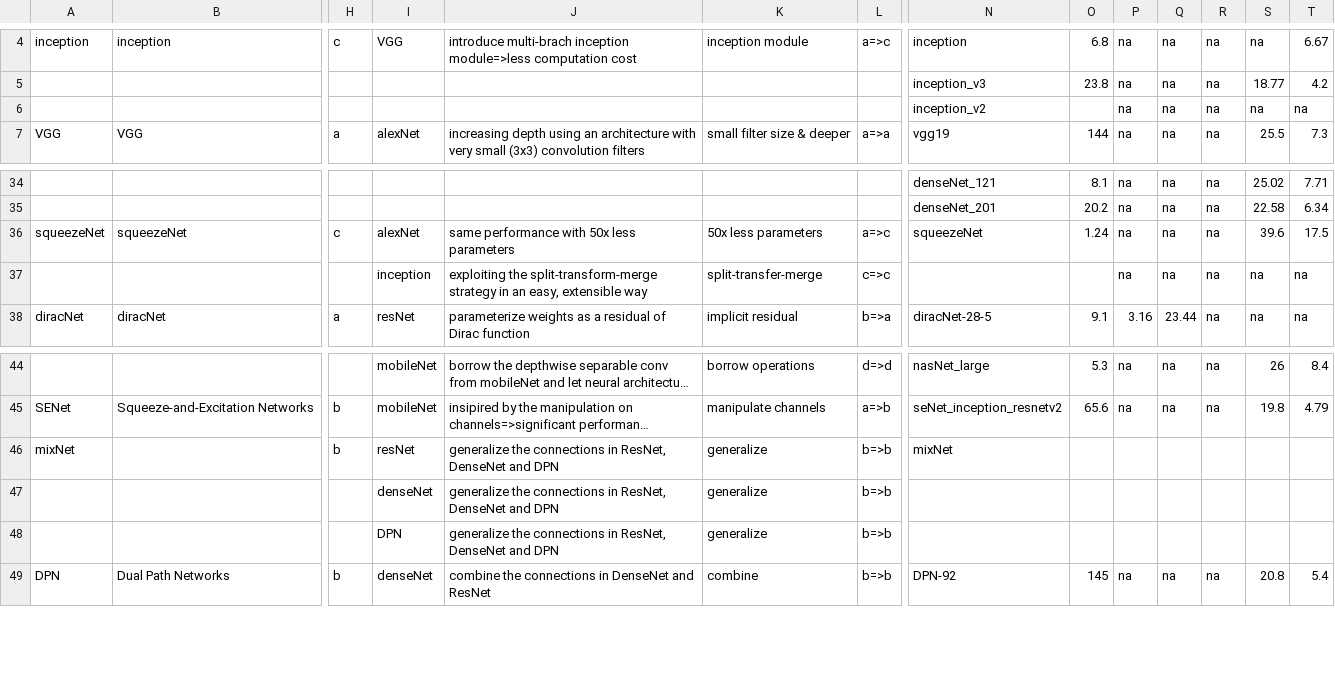
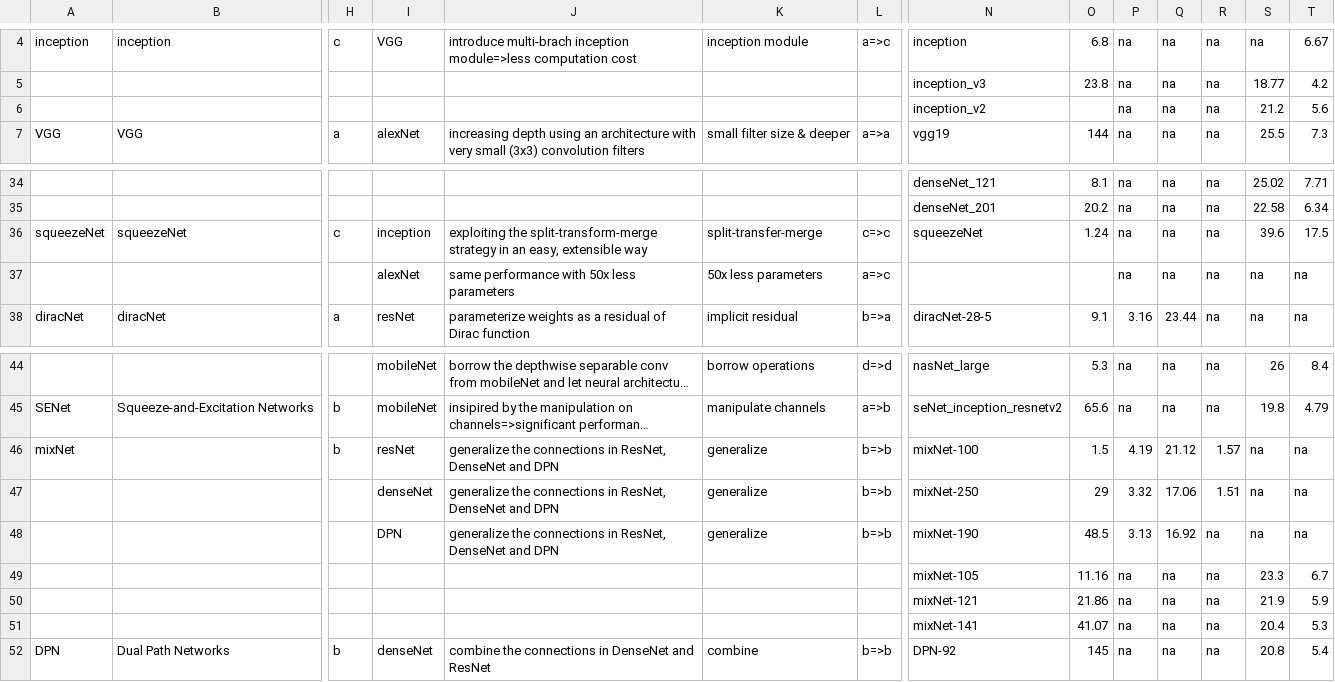
Before and after one commit to wangqianwen0418/DNN-Genealogy, a TSV file: public/data/evolution_dag.tsv, drawn as a sheet; only a part is shown, gaps mark what is left out; long unchanged cells end in …; removed rows and columns are numbered as before the commit, all else as after; rows hold the shown columns only; the diff names each change by its address in the sheet, - before the commit and + after, or states it on an @@ line.

```diff
--- a/public/data/evolution_dag.tsv
+++ b/public/data/evolution_dag.tsv
-S6: na
+S6: 21.2
-T6: na
+T6: 5.6
-I36: alexNet
+I36: inception
-J36: same performance with 50x less parameters
+J36: exploiting the split-transform-merge strategy in an easy, extensible way
-K36: 50x less parameters
+K36: split-transfer-merge
-L36: a=>c
+L36: c=>c
-I37: inception
+I37: alexNet
-J37: exploiting the split-transform-merge strategy in an easy, extensible way
+J37: same performance with 50x less parameters
-K37: split-transfer-merge
+K37: 50x less parameters
-L37: c=>c
+L37: a=>c
-N46: mixNet
+N46: mixNet-100
-O46: (empty)
+O46: 1.5
-P46: (empty)
+P46: 4.19
-Q46: (empty)
+Q46: 21.12
-R46: (empty)
+R46: 1.57
-S46: (empty)
+S46: na
-T46: (empty)
+T46: na
-row 47:  |  |  | denseNet | generalize the connections in ResNet, DenseNet and DPN | generalize | b=>b
-row 48:  |  |  | DPN | generalize the connections in ResNet, DenseNet and DPN | generalize | b=>b
+row 47:  |  |  | denseNet | generalize the connections in ResNet, DenseNet and DPN | generalize | b=>b | mixNet-250 | 29 | 3.32 | 17.06 | 1.51 | na | na
+row 48:  |  |  | DPN | generalize the connections in ResNet, DenseNet and DPN | generalize | b=>b | mixNet-190 | 48.5 | 3.13 | 16.92 | na | na | na
+row 49:  |  |  |  |  |  |  | mixNet-105 | 11.16 | na | na | na | 23.3 | 6.7
+row 50:  |  |  |  |  |  |  | mixNet-121 | 21.86 | na | na | na | 21.9 | 5.9
+row 51:  |  |  |  |  |  |  | mixNet-141 | 41.07 | na | na | na | 20.4 | 5.3
```
Also changed, not shown: 2 other files.
